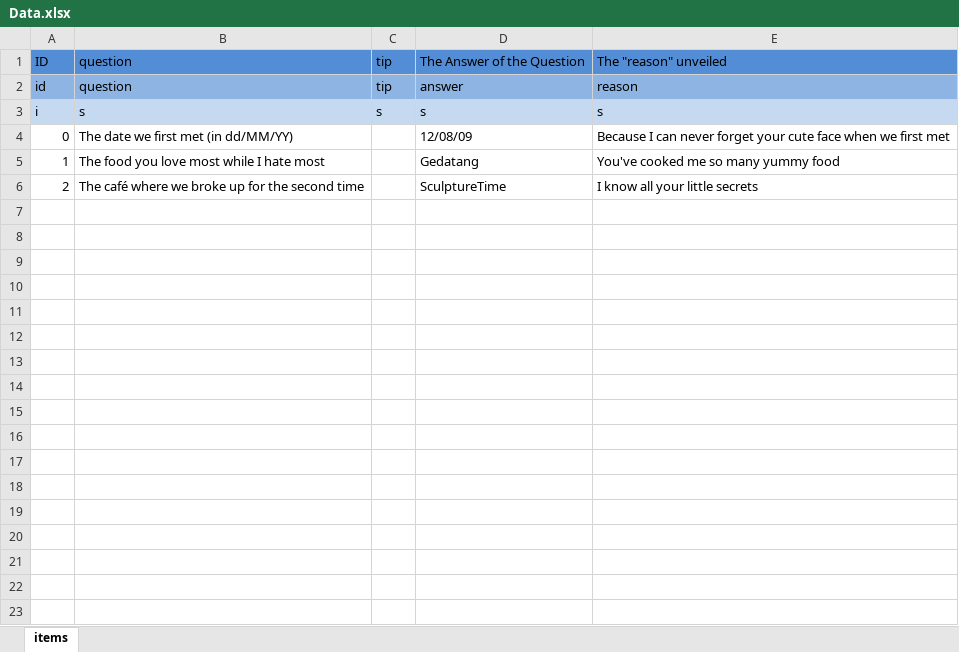
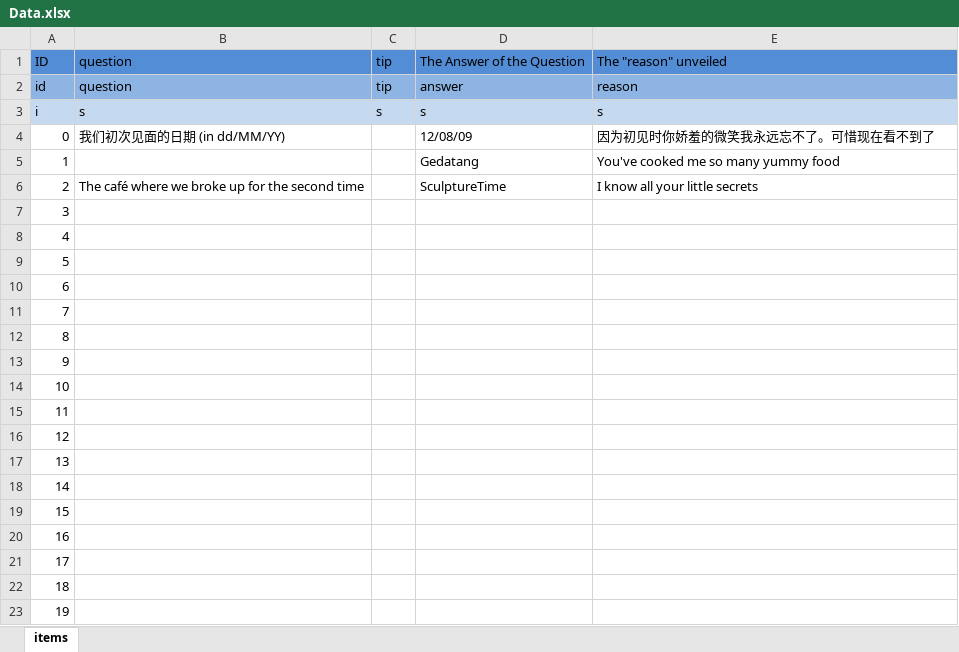
Before and after one commit to dprat0821/TheReasons, an Excel workbook: Reasons/Edit/Data.xlsx, sheet items, drawn as a sheet; only a part is shown; values as stored, in another font and other column widths than the file's, no borders; the diff covers the shown part only; the diff names each change by its address in the sheet, - before the commit and + after, or states it on an @@ line.

```diff
--- a/Reasons/Edit/Data.xlsx (sheet items)
+++ b/Reasons/Edit/Data.xlsx (sheet items)
-B4: The date we first met (in dd/MM/YY)
+B4: 我们初次见面的日期 (in dd/MM/YY)
-E4: Because I can never forget your cute face when we first met
+E4: 因为初见时你娇羞的微笑我永远忘不了。可惜现在看不到了
-B5: The food you love most while I hate most
+B5: (empty)
+row 7: 3
+row 8: 4
+row 9: 5
+row 10: 6
+row 11: 7
+row 12: 8
+row 13: 9
+row 14: 10
+row 15: 11
+row 16: 12
+row 17: 13
+row 18: 14
+row 19: 15
+row 20: 16
+row 21: 17
+row 22: 18
+row 23: 19
```
Also changed, not shown: 75 added rows elsewhere in this sheet, 5 other files.
